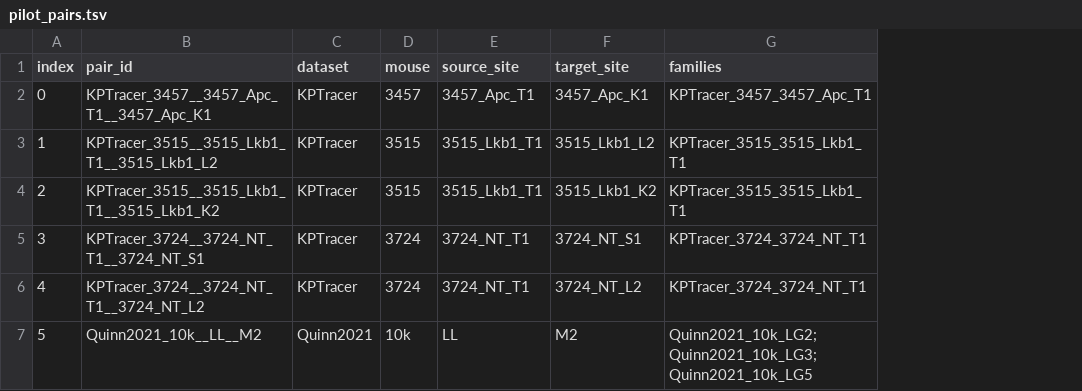
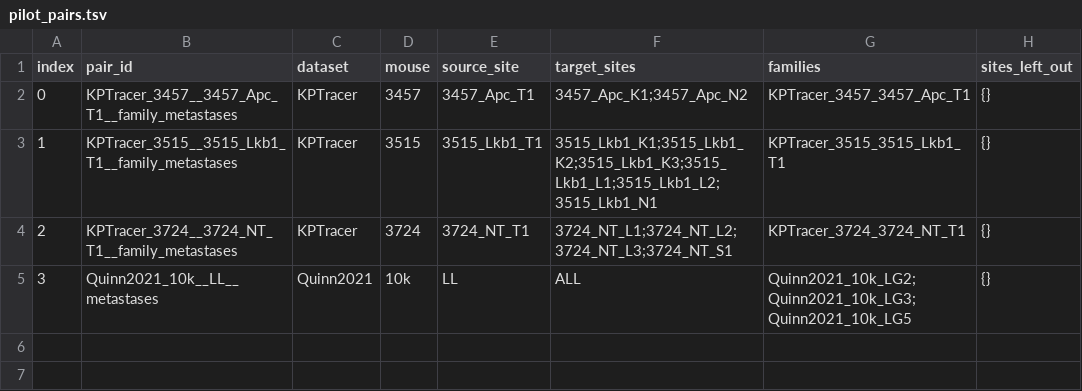
Before and after one commit to genhuizheng/ConfidenceOT, a TSV file: lineage_validation/level2_pairwise_ot/inputs/pilot_pairs.tsv, drawn as a sheet; removed rows and columns are numbered as before the commit, all else as after; the diff names each change by its address in the sheet, - before the commit and + after, or states it on an @@ line.

```diff
--- a/lineage_validation/level2_pairwise_ot/inputs/pilot_pairs.tsv
+++ b/lineage_validation/level2_pairwise_ot/inputs/pilot_pairs.tsv
-column F (target_site), rows 2-4: 3457_Apc_K1 | 3515_Lkb1_L2 | 3515_Lkb1_K2; row 7: M2
+column F (target_sites), rows 2-5: 3457_Apc_K1;3457_Apc_N2 | 3515_Lkb1_K1;3515_Lkb1_K2;3515_Lkb1_K3;3515_Lkb1_L1;3515_Lkb1_L2;3515_Lkb1_N1 | 3724_NT_L1;3724_NT_L2;3724_NT_L3;3724_NT_S1 | ALL
+column H (sites_left_out), rows 2-5: all {}
-B2 (pair_id): KPTracer_3457__3457_Apc_T1__3457_Apc_K1
+B2 (pair_id): KPTracer_3457__3457_Apc_T1__family_metastases
-B3 (pair_id): KPTracer_3515__3515_Lkb1_T1__3515_Lkb1_L2
+B3 (pair_id): KPTracer_3515__3515_Lkb1_T1__family_metastases
-B4 (pair_id): KPTracer_3515__3515_Lkb1_T1__3515_Lkb1_K2
+B4 (pair_id): KPTracer_3724__3724_NT_T1__family_metastases
-D4 (mouse): 3515
+D4 (mouse): 3724
-E4 (source_site): 3515_Lkb1_T1
+E4 (source_site): 3724_NT_T1
-G4 (families): KPTracer_3515_3515_Lkb1_T1
+G4 (families): KPTracer_3724_3724_NT_T1
-row 5: 3 | KPTracer_3724__3724_NT_T1__3724_NT_S1 | KPTracer | 3724 | 3724_NT_T1 | 3724_NT_S1 | KPTracer_3724_3724_NT_T1
-row 6: 4 | KPTracer_3724__3724_NT_T1__3724_NT_L2 | KPTracer | 3724 | 3724_NT_T1 | 3724_NT_L2 | KPTracer_3724_3724_NT_T1
-A5 (index): 5
+A5 (index): 3
-B5 (pair_id): Quinn2021_10k__LL__M2
+B5 (pair_id): Quinn2021_10k__LL__metastases
```
Also changed, not shown: 8 other files.
